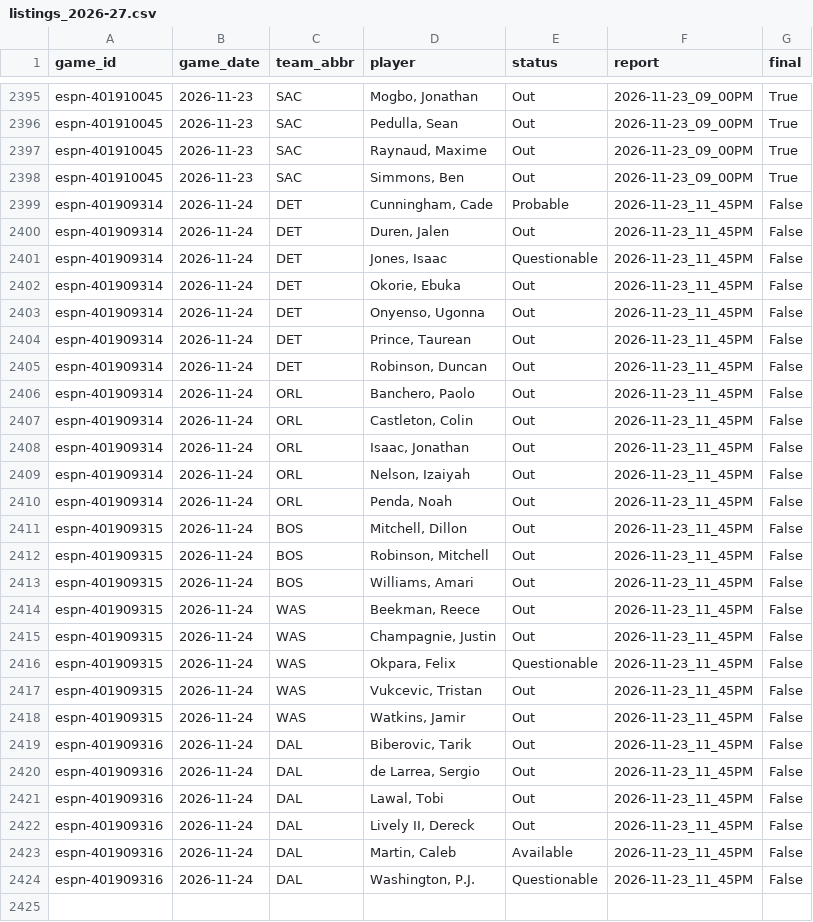
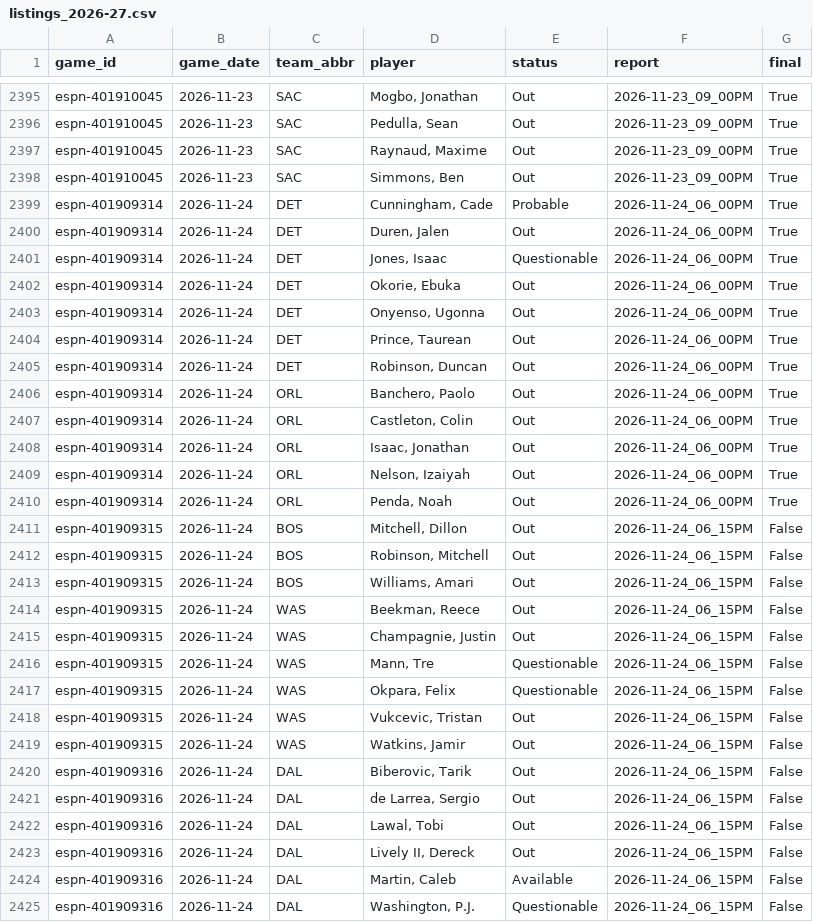
Before and after one commit to z3nsz/nba-prediction, a CSV file: live_state/listings_2026-27.csv, drawn as a sheet; only a part is shown, gaps mark what is left out.

```diff
--- a/live_state/listings_2026-27.csv
+++ b/live_state/listings_2026-27.csv
@@ -2398,27 +2398,28 @@ espn-401910045,2026-11-23,SAC,"Raynaud, Maxime",Out,2026-11-23_09_00PM,True
 espn-401910045,2026-11-23,SAC,"Simmons, Ben",Out,2026-11-23_09_00PM,True
-espn-401909314,2026-11-24,DET,"Cunningham, Cade",Probable,2026-11-23_11_45PM,False
-espn-401909314,2026-11-24,DET,"Duren, Jalen",Out,2026-11-23_11_45PM,False
-espn-401909314,2026-11-24,DET,"Jones, Isaac",Questionable,2026-11-23_11_45PM,False
-espn-401909314,2026-11-24,DET,"Okorie, Ebuka",Out,2026-11-23_11_45PM,False
-espn-401909314,2026-11-24,DET,"Onyenso, Ugonna",Out,2026-11-23_11_45PM,False
-espn-401909314,2026-11-24,DET,"Prince, Taurean",Out,2026-11-23_11_45PM,False
-espn-401909314,2026-11-24,DET,"Robinson, Duncan",Out,2026-11-23_11_45PM,False
-espn-401909314,2026-11-24,ORL,"Banchero, Paolo",Out,2026-11-23_11_45PM,False
-espn-401909314,2026-11-24,ORL,"Castleton, Colin",Out,2026-11-23_11_45PM,False
-espn-401909314,2026-11-24,ORL,"Isaac, Jonathan",Out,2026-11-23_11_45PM,False
-espn-401909314,2026-11-24,ORL,"Nelson, Izaiyah",Out,2026-11-23_11_45PM,False
-espn-401909314,2026-11-24,ORL,"Penda, Noah",Out,2026-11-23_11_45PM,False
-espn-401909315,2026-11-24,BOS,"Mitchell, Dillon",Out,2026-11-23_11_45PM,False
-espn-401909315,2026-11-24,BOS,"Robinson, Mitchell",Out,2026-11-23_11_45PM,False
-espn-401909315,2026-11-24,BOS,"Williams, Amari",Out,2026-11-23_11_45PM,False
-espn-401909315,2026-11-24,WAS,"Beekman, Reece",Out,2026-11-23_11_45PM,False
-espn-401909315,2026-11-24,WAS,"Champagnie, Justin",Out,2026-11-23_11_45PM,False
-espn-401909315,2026-11-24,WAS,"Okpara, Felix",Questionable,2026-11-23_11_45PM,False
-espn-401909315,2026-11-24,WAS,"Vukcevic, Tristan",Out,2026-11-23_11_45PM,False
-espn-401909315,2026-11-24,WAS,"Watkins, Jamir",Out,2026-11-23_11_45PM,False
-espn-401909316,2026-11-24,DAL,"Biberovic, Tarik",Out,2026-11-23_11_45PM,False
-espn-401909316,2026-11-24,DAL,"de Larrea, Sergio",Out,2026-11-23_11_45PM,False
-espn-401909316,2026-11-24,DAL,"Lawal, Tobi",Out,2026-11-23_11_45PM,False
-espn-401909316,2026-11-24,DAL,"Lively II, Dereck",Out,2026-11-23_11_45PM,False
-espn-401909316,2026-11-24,DAL,"Martin, Caleb",Available,2026-11-23_11_45PM,False
-espn-401909316,2026-11-24,DAL,"Washington, P.J.",Questionable,2026-11-23_11_45PM,False
+espn-401909314,2026-11-24,DET,"Cunningham, Cade",Probable,2026-11-24_06_00PM,True
+espn-401909314,2026-11-24,DET,"Duren, Jalen",Out,2026-11-24_06_00PM,True
+espn-401909314,2026-11-24,DET,"Jones, Isaac",Questionable,2026-11-24_06_00PM,True
+espn-401909314,2026-11-24,DET,"Okorie, Ebuka",Out,2026-11-24_06_00PM,True
+espn-401909314,2026-11-24,DET,"Onyenso, Ugonna",Out,2026-11-24_06_00PM,True
+espn-401909314,2026-11-24,DET,"Prince, Taurean",Out,2026-11-24_06_00PM,True
+espn-401909314,2026-11-24,DET,"Robinson, Duncan",Out,2026-11-24_06_00PM,True
+espn-401909314,2026-11-24,ORL,"Banchero, Paolo",Out,2026-11-24_06_00PM,True
+espn-401909314,2026-11-24,ORL,"Castleton, Colin",Out,2026-11-24_06_00PM,True
+espn-401909314,2026-11-24,ORL,"Isaac, Jonathan",Out,2026-11-24_06_00PM,True
+espn-401909314,2026-11-24,ORL,"Nelson, Izaiyah",Out,2026-11-24_06_00PM,True
+espn-401909314,2026-11-24,ORL,"Penda, Noah",Out,2026-11-24_06_00PM,True
+espn-401909315,2026-11-24,BOS,"Mitchell, Dillon",Out,2026-11-24_06_15PM,False
+espn-401909315,2026-11-24,BOS,"Robinson, Mitchell",Out,2026-11-24_06_15PM,False
+espn-401909315,2026-11-24,BOS,"Williams, Amari",Out,2026-11-24_06_15PM,False
+espn-401909315,2026-11-24,WAS,"Beekman, Reece",Out,2026-11-24_06_15PM,False
+espn-401909315,2026-11-24,WAS,"Champagnie, Justin",Out,2026-11-24_06_15PM,False
+espn-401909315,2026-11-24,WAS,"Mann, Tre",Questionable,2026-11-24_06_15PM,False
+espn-401909315,2026-11-24,WAS,"Okpara, Felix",Questionable,2026-11-24_06_15PM,False
+espn-401909315,2026-11-24,WAS,"Vukcevic, Tristan",Out,2026-11-24_06_15PM,False
+espn-401909315,2026-11-24,WAS,"Watkins, Jamir",Out,2026-11-24_06_15PM,False
+espn-401909316,2026-11-24,DAL,"Biberovic, Tarik",Out,2026-11-24_06_15PM,False
+espn-401909316,2026-11-24,DAL,"de Larrea, Sergio",Out,2026-11-24_06_15PM,False
+espn-401909316,2026-11-24,DAL,"Lawal, Tobi",Out,2026-11-24_06_15PM,False
+espn-401909316,2026-11-24,DAL,"Lively II, Dereck",Out,2026-11-24_06_15PM,False
+espn-401909316,2026-11-24,DAL,"Martin, Caleb",Available,2026-11-24_06_15PM,False
+espn-401909316,2026-11-24,DAL,"Washington, P.J.",Questionable,2026-11-24_06_15PM,False
```
Also changed, not shown: live_state/predictions_2026-27.csv, 4 other files.
